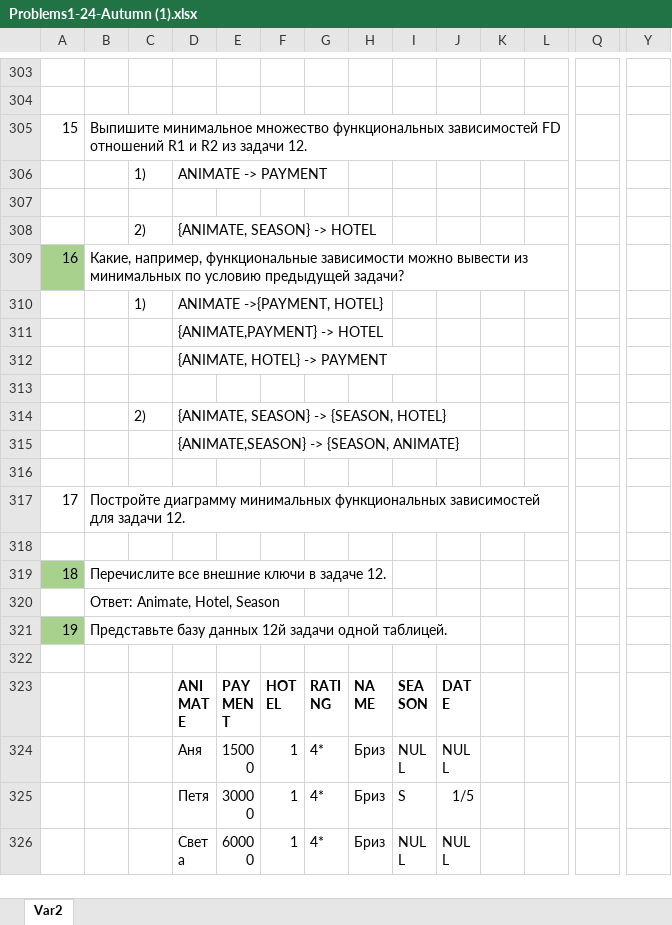
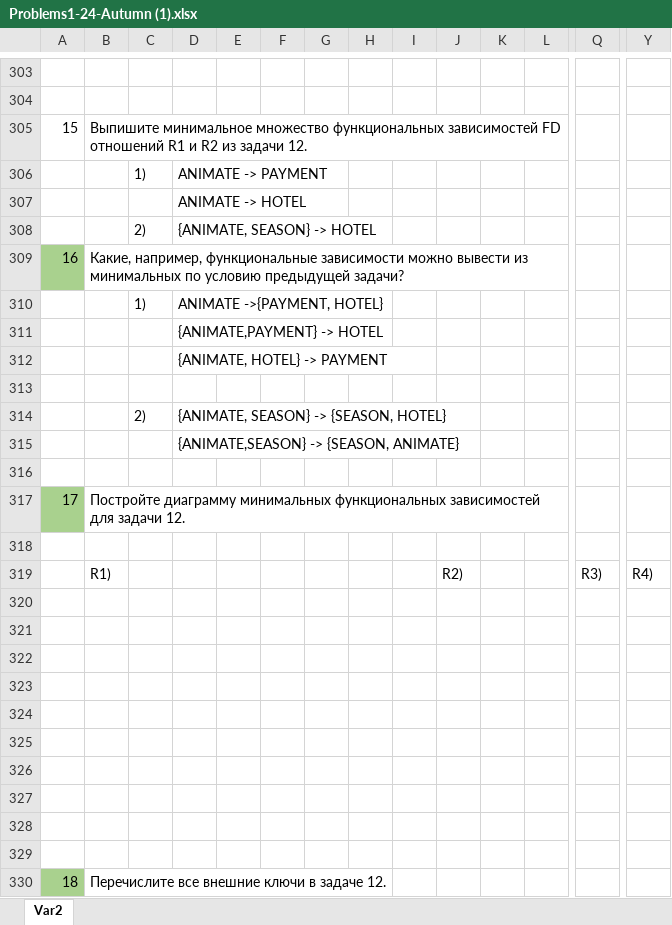
Before and after one commit to dalnoboy75/bazi-dannyh, an Excel workbook: Problems1-24-Autumn (1).xlsx, sheet Var2, drawn as a sheet; only a part is shown, gaps mark what is left out; the shorter side is filled out with more unchanged rows; values as stored, in another font and other column widths than the file's, no borders; charts and pictures not drawn; rows hold the shown columns only; the diff names each change by its address in the sheet, - before the commit and + after, or states it on an @@ line.

Commit message:
17 task done

```diff
--- a/Problems1-24-Autumn (1).xlsx (sheet Var2)
+++ b/Problems1-24-Autumn (1).xlsx (sheet Var2)
-D307: (empty)
+D307: ANIMATE -> HOTEL
-A317 fill: none
+A317 fill: #A9D18E
+row 318: (empty)
+row 319:  | R1) |  |  |  |  |  |  |  | R2) |  |  | R3) | R4)
+row 320: (empty)
+row 321: (empty)
+row 322: (empty)
+row 323: (empty)
+row 324: (empty)
+row 325: (empty)
+row 326: (empty)
+row 327: (empty)
+row 328: (empty)
```
Also changed, not shown: charts or pictures.
